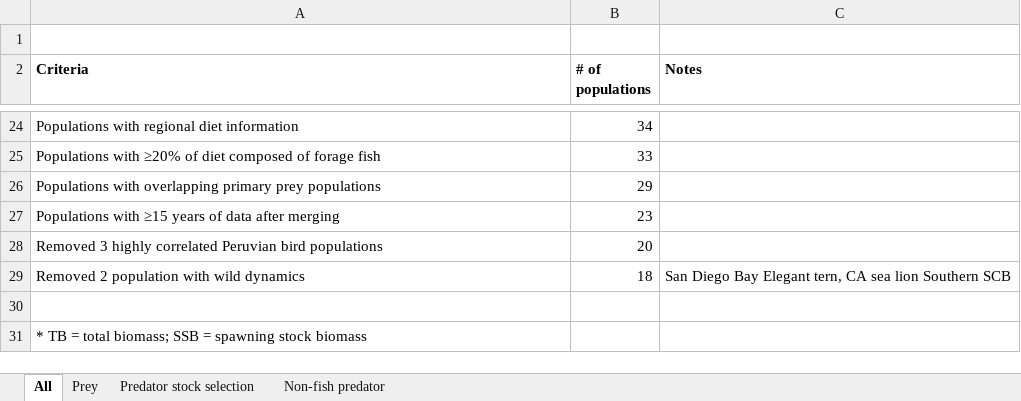
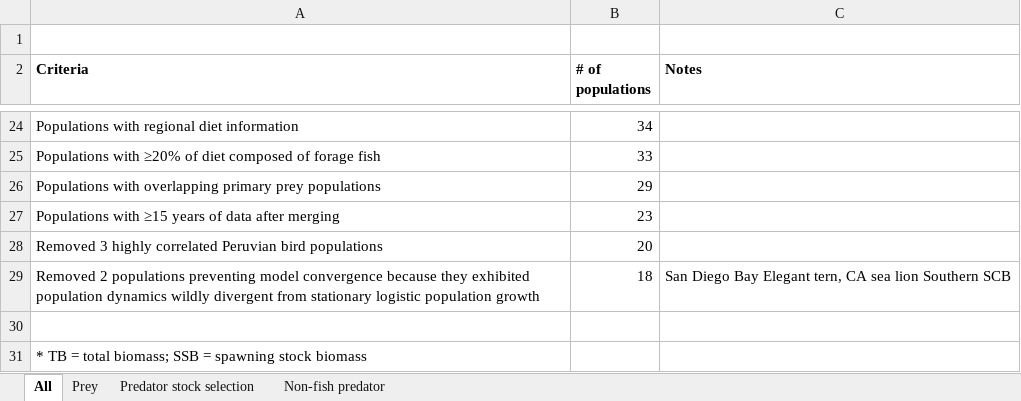
Before and after one commit to cfree14/forage_fish, an Excel workbook: tables/TableS1_stock_selection.xlsx, sheet All, drawn as a sheet; only a part is shown, gaps mark what is left out; values as stored, in another font and other column widths than the file's, no borders; the diff names each change by its address in the sheet, - before the commit and + after, or states it on an @@ line.

```diff
--- a/tables/TableS1_stock_selection.xlsx (sheet All)
+++ b/tables/TableS1_stock_selection.xlsx (sheet All)
-A29 (Criteria): Removed 2 population with wild dynamics
+A29 (Criteria): Removed 2 populations preventing model convergence because they exhibited population dynamics wildly divergent from stationary logistic population growth
```
Also changed, not shown: sheet Non-fish predator, tables/TableS2_prey_stock_summary.xlsx, tables/TableS7_power_analysis_simulation_parameters.xlsx, 38 other files.
